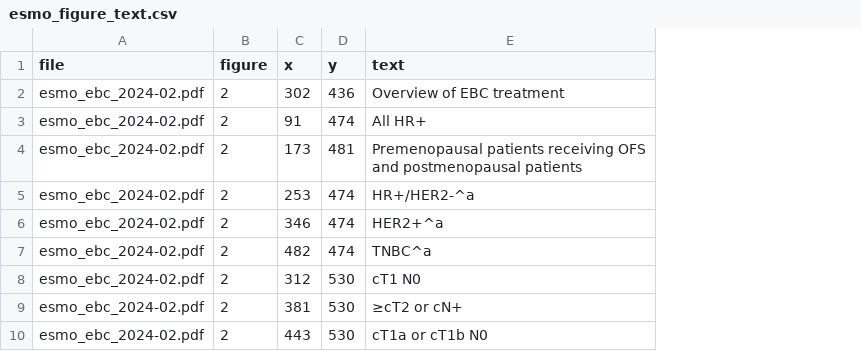
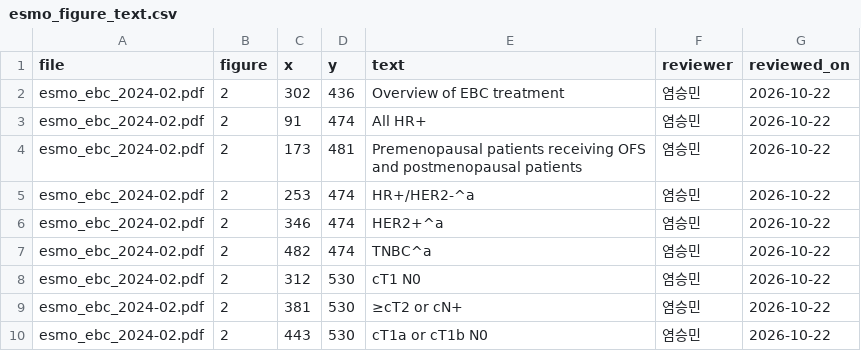
Before and after one commit to Br-CDSS-Konyang-University-bootcamp/prescription_model_breast_cancer, a CSV file: data/guidelines/esmo_figure_text.csv, drawn as a sheet; only a part is shown; the diff names each change by its address in the sheet, - before the commit and + after, or states it on an @@ line.

```diff
--- a/data/guidelines/esmo_figure_text.csv
+++ b/data/guidelines/esmo_figure_text.csv
+column F (reviewer), rows 2-10: all 염승민
+column G (reviewed_on), rows 2-10: all 2026-10-22
```
Also changed, not shown: 1 other file.
